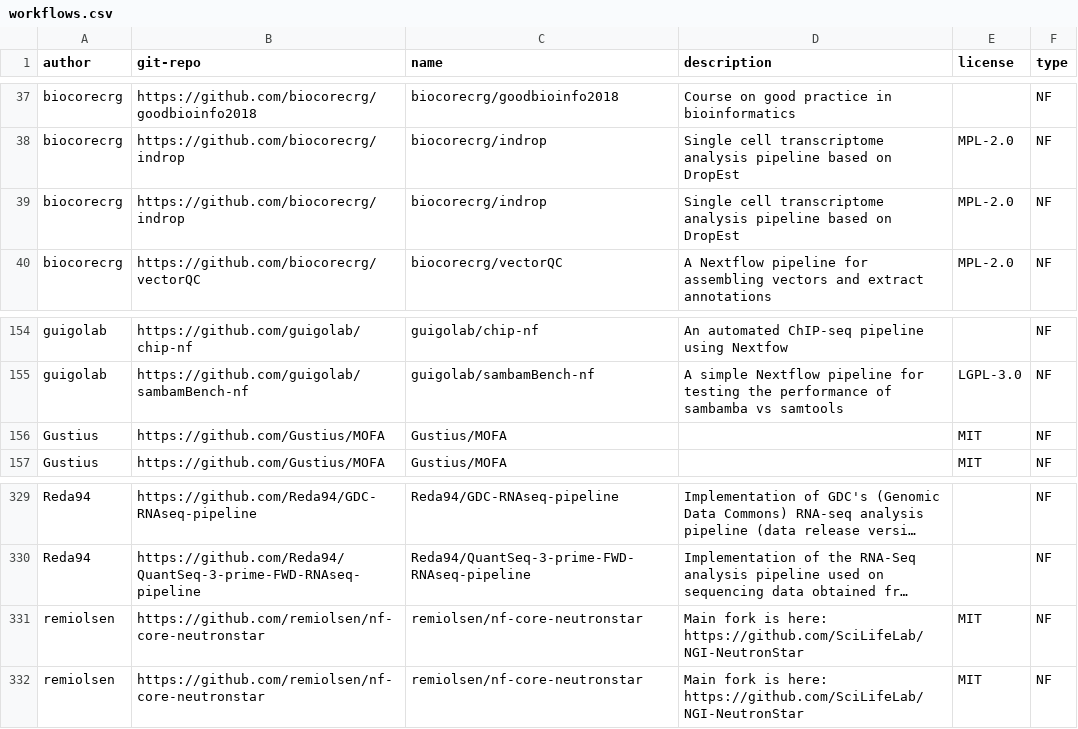
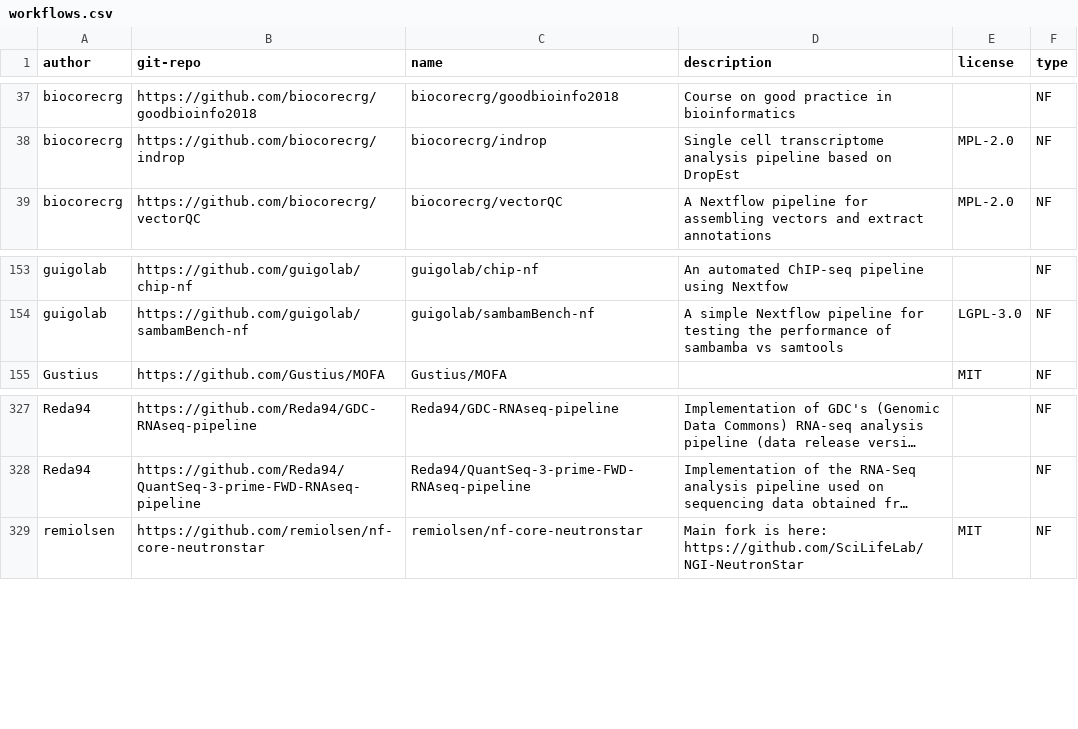
Before and after one commit to BioContainers/workflows, a CSV file: workflows.csv, drawn as a sheet; only a part is shown, gaps mark what is left out; long unchanged cells end in …; the diff names each change by its address in the sheet, - before the commit and + after, or states it on an @@ line.

Commit message:
remove duplicates

```diff
--- a/workflows.csv
+++ b/workflows.csv
-row 39: biocorecrg | https://github.com/biocorecrg/indrop | biocorecrg/indrop | Single cell transcriptome analysis pipeline based on DropEst | MPL-2.0 | NF
-row 156: Gustius | https://github.com/Gustius/MOFA | Gustius/MOFA |  | MIT | NF
-row 331: remiolsen | https://github.com/remiolsen/nf-core-neutronstar | remiolsen/nf-core-neutronstar | Main fork is here: https://github.com/SciLifeLab/NGI-NeutronStar | MIT | NF
```
